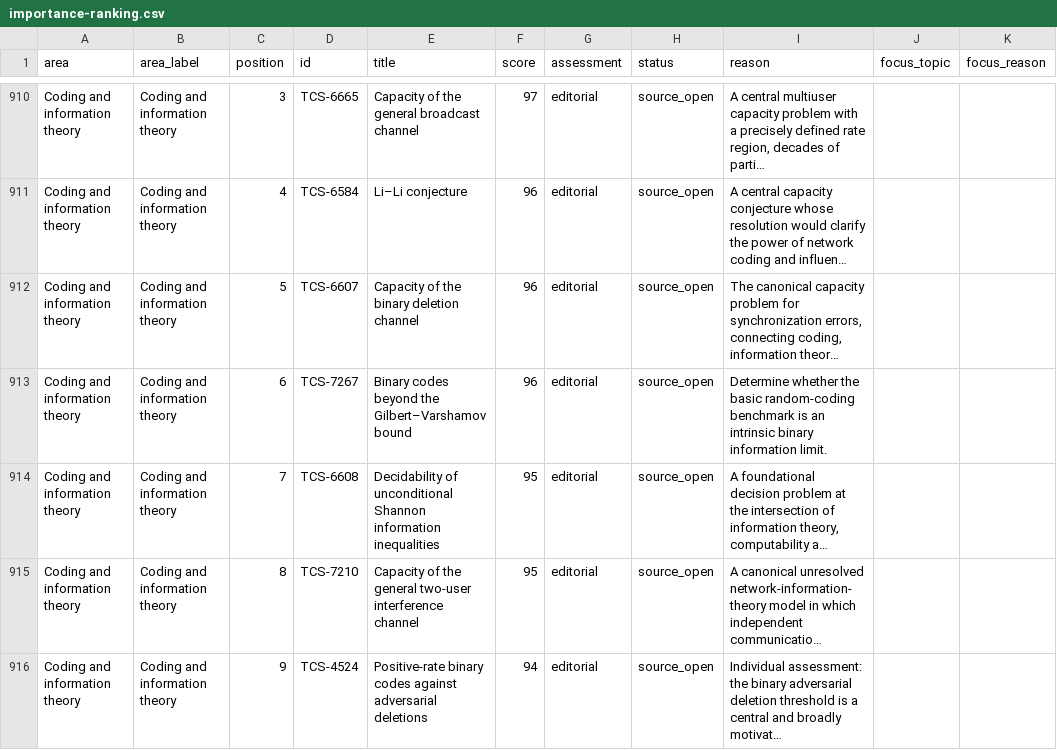
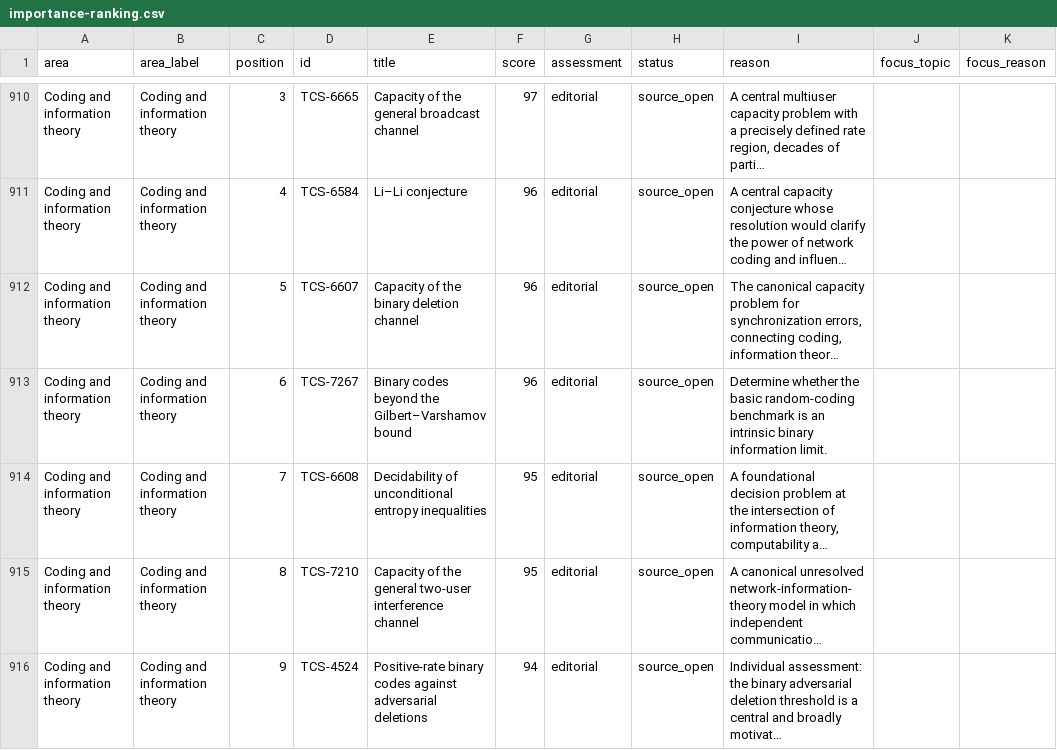
Before and after one commit to vaclavrozhon/atlas, a CSV file: importance-ranking.csv, drawn as a sheet; only a part is shown, gaps mark what is left out; long unchanged cells end in …; the diff names each change by its address in the sheet, - before the commit and + after, or states it on an @@ line.

```diff
--- a/importance-ranking.csv
+++ b/importance-ranking.csv
-E914 (title): …of unconditional Shannon information inequalities
+E914 (title): …of unconditional entropy inequalities
```
Also changed, not shown: 13 other files.
